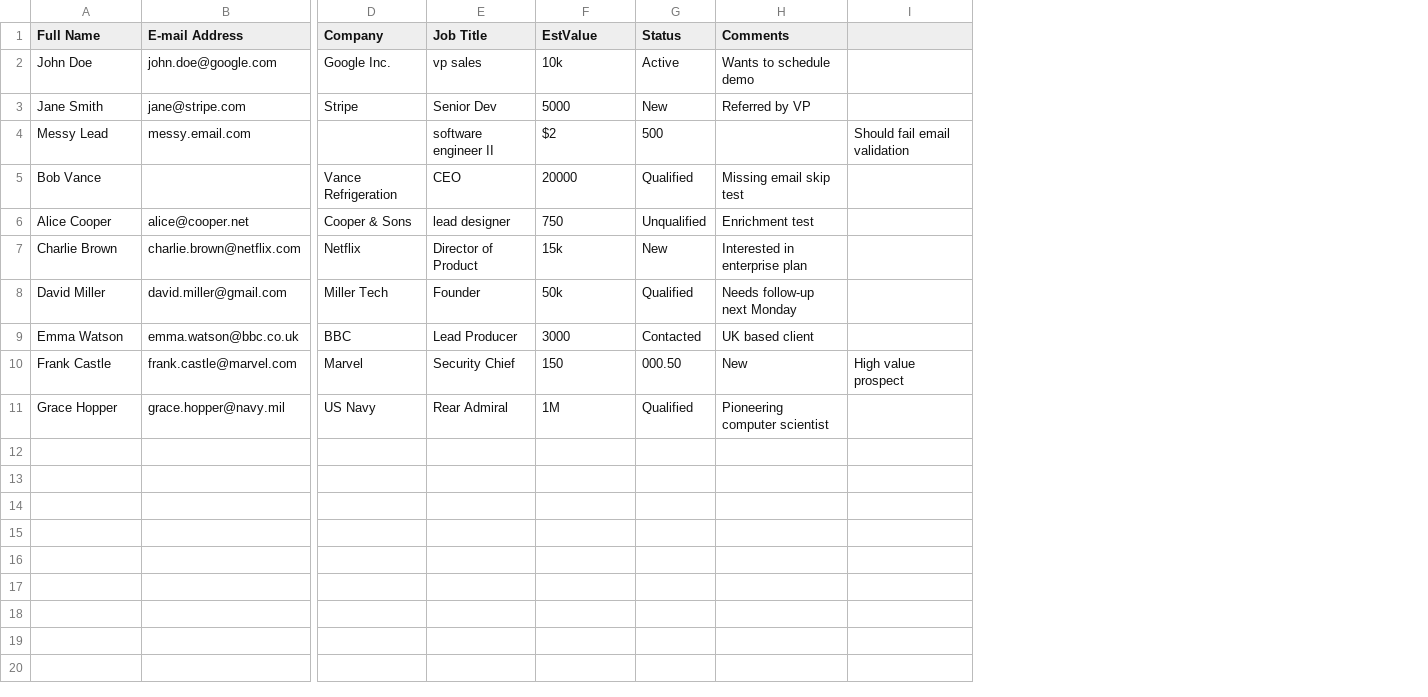
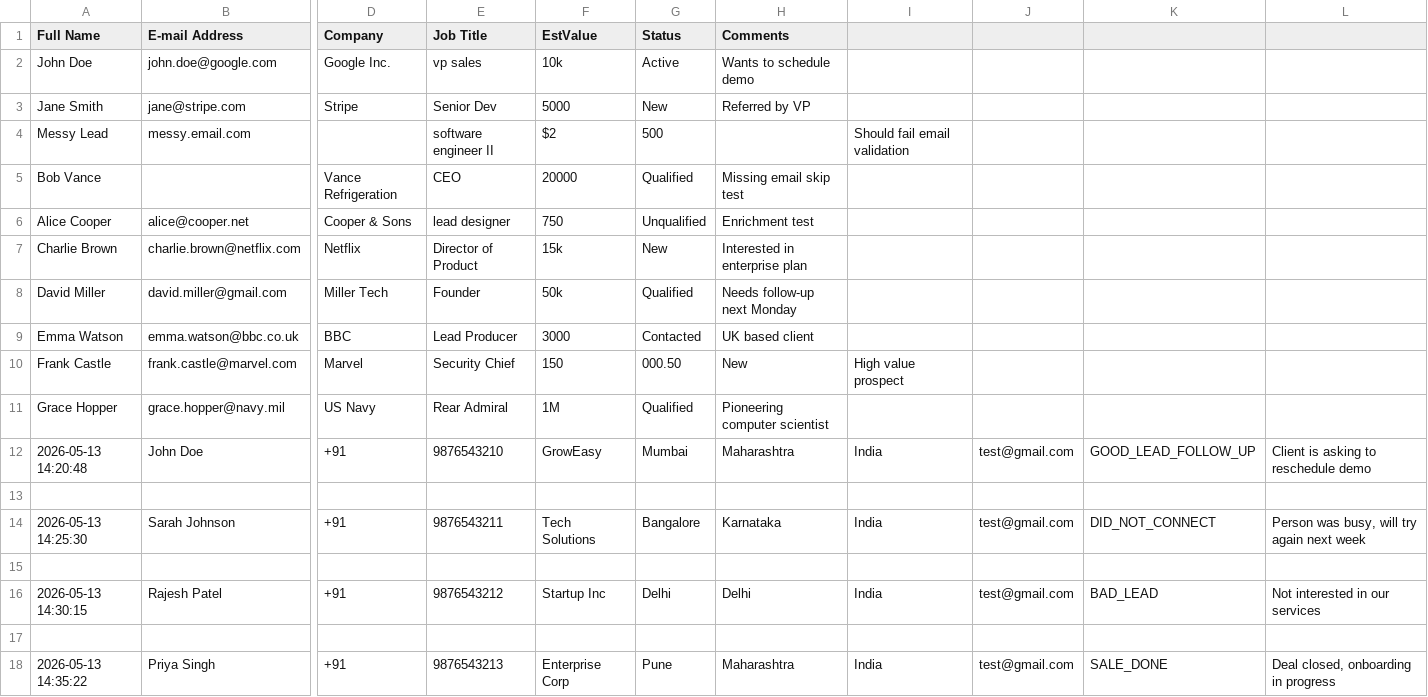
Before and after one commit to darrendc26/csv-importer, a CSV file: sample_leads.csv, drawn as a sheet; only a part is shown, gaps mark what is left out; rows hold the shown columns only; the diff names each change by its address in the sheet, - before the commit and + after, or states it on an @@ line.

```diff
--- a/sample_leads.csv
+++ b/sample_leads.csv
+column J, empty
+column K, empty
+column L, empty
+row 12: 2026-05-13 14:20:48 | John Doe | +91 | 9876543210 | GrowEasy | Mumbai | Maharashtra | India | test@gmail.com | GOOD_LEAD_FOLLOW_UP | Client is asking to reschedule demo
+row 13: (empty)
+row 14: 2026-05-13 14:25:30 | Sarah Johnson | +91 | 9876543211 | Tech Solutions | Bangalore | Karnataka | India | test@gmail.com | DID_NOT_CONNECT | Person was busy, will try again next week
+row 15: (empty)
+row 16: 2026-05-13 14:30:15 | Rajesh Patel | +91 | 9876543212 | Startup Inc | Delhi | Delhi | India | test@gmail.com | BAD_LEAD | Not interested in our services
+row 17: (empty)
+row 18: 2026-05-13 14:35:22 | Priya Singh | +91 | 9876543213 | Enterprise Corp | Pune | Maharashtra | India | test@gmail.com | SALE_DONE | Deal closed, onboarding in progress
```
Also changed, not shown: 13 other files.
